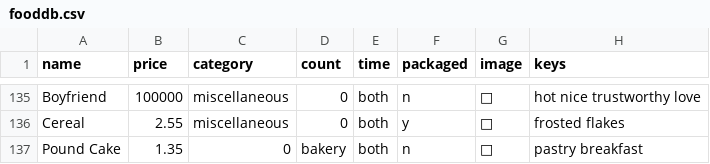
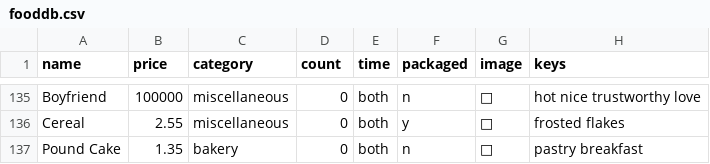
Before and after one commit to grace-hong/latemealcalc, a CSV file: fooddb.csv, drawn as a sheet; only a part is shown, gaps mark what is left out.

Commit message:
Update fooddb.csv

```diff
--- a/fooddb.csv
+++ b/fooddb.csv
@@ -136,2 +136,2 @@ Boyfriend,100000,miscellaneous,0,both,n,👦,hot nice trustworthy love
 Cereal,2.55,miscellaneous,0,both,y,🥣,frosted flakes
-Pound Cake,1.35,0,bakery,both,n,🍰,pastry breakfast
+Pound Cake,1.35,bakery,0,both,n,🍰,pastry breakfast
```
